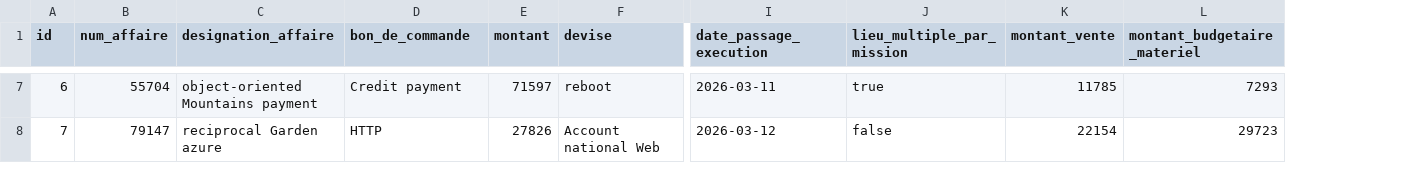
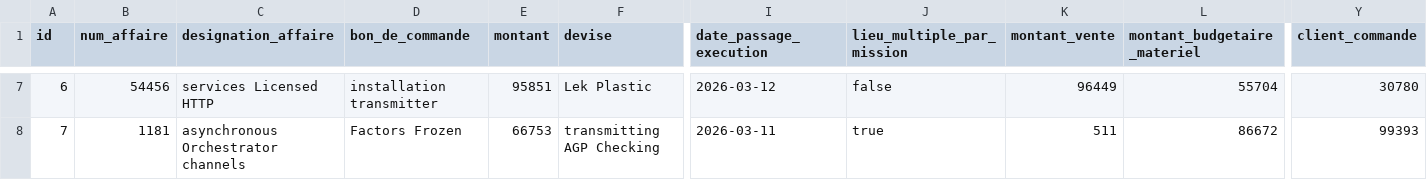
Before and after one commit to AfricomService/projectService, a CSV file: src/main/resources/config/liquibase/fake-data/affaire.csv, drawn as a sheet; only a part is shown, gaps mark what is left out; the diff covers the shown part only; the diff names each change by its address in the sheet, - before the commit and + after, or states it on an @@ line.

```diff
--- a/src/main/resources/config/liquibase/fake-data/affaire.csv
+++ b/src/main/resources/config/liquibase/fake-data/affaire.csv
+column Y (client_commande), rows 7-8: 30780 | 99393
-B7 (num_affaire): 55704
+B7 (num_affaire): 54456
-C7 (designation_affaire): object-oriented Mountains payment
+C7 (designation_affaire): services Licensed HTTP
-D7 (bon_de_commande): Credit payment
+D7 (bon_de_commande): installation transmitter
-E7 (montant): 71597
+E7 (montant): 95851
-F7 (devise): reboot
+F7 (devise): Lek Plastic
-I7 (date_passage_execution): 2026-03-11
+I7 (date_passage_execution): 2026-03-12
-J7 (lieu_multiple_par_mission): true
+J7 (lieu_multiple_par_mission): false
-K7 (montant_vente): 11785
+K7 (montant_vente): 96449
-L7 (montant_budgetaire_materiel): 7293
+L7 (montant_budgetaire_materiel): 55704
-B8 (num_affaire): 79147
+B8 (num_affaire): 1181
-C8 (designation_affaire): reciprocal Garden azure
+C8 (designation_affaire): asynchronous Orchestrator channels
-D8 (bon_de_commande): HTTP
+D8 (bon_de_commande): Factors Frozen
-E8 (montant): 27826
+E8 (montant): 66753
-F8 (devise): Account national Web
+F8 (devise): transmitting AGP Checking
-I8 (date_passage_execution): 2026-03-12
+I8 (date_passage_execution): 2026-03-11
-J8 (lieu_multiple_par_mission): false
+J8 (lieu_multiple_par_mission): true
-K8 (montant_vente): 22154
+K8 (montant_vente): 511
-L8 (montant_budgetaire_materiel): 29723
+L8 (montant_budgetaire_materiel): 86672
```
Also changed, not shown: 175 edited cells elsewhere in this file, 6 other files.
